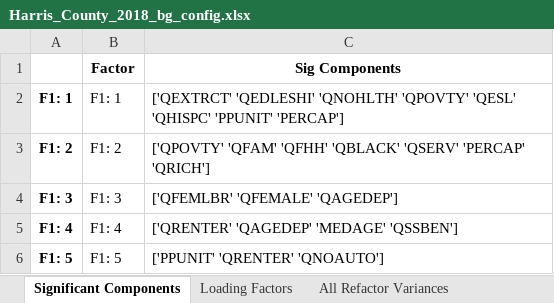
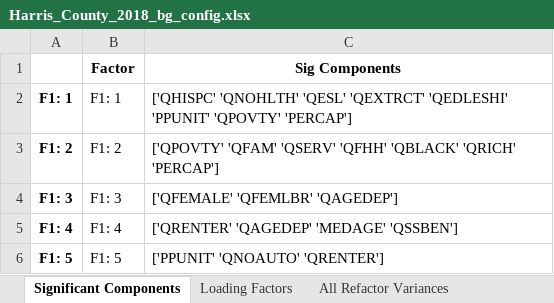
Before and after one commit to mdp0023/SVInsight, an Excel workbook: Harris_County/Documentation/Harris_County_2018_bg_config.xlsx, sheet Significant Components, drawn as a sheet; values as stored, in another font and other column widths than the file's, no borders; the diff names each change by its address in the sheet, - before the commit and + after, or states it on an @@ line.

```diff
--- a/Harris_County/Documentation/Harris_County_2018_bg_config.xlsx (sheet Significant Components)
+++ b/Harris_County/Documentation/Harris_County_2018_bg_config.xlsx (sheet Significant Components)
-C2 (Sig Components): ['QEXTRCT' 'QEDLESHI' 'QNOHLTH' 'QPOVTY' 'QESL' 'QHISPC' 'PPUNIT' 'PERCAP']
+C2 (Sig Components): ['QHISPC' 'QNOHLTH' 'QESL' 'QEXTRCT' 'QEDLESHI' 'PPUNIT' 'QPOVTY' 'PERCAP']
-C3 (Sig Components): ['QPOVTY' 'QFAM' 'QFHH' 'QBLACK' 'QSERV' 'PERCAP' 'QRICH']
+C3 (Sig Components): ['QPOVTY' 'QFAM' 'QSERV' 'QFHH' 'QBLACK' 'QRICH' 'PERCAP']
-C4 (Sig Components): ['QFEMLBR' 'QFEMALE' 'QAGEDEP']
+C4 (Sig Components): ['QFEMALE' 'QFEMLBR' 'QAGEDEP']
-C6 (Sig Components): ['PPUNIT' 'QRENTER' 'QNOAUTO']
+C6 (Sig Components): ['PPUNIT' 'QNOAUTO' 'QRENTER']
```
Also changed, not shown: sheet Loading Factors, sheet Final Variances, sheet All Refactor Variances, sheet Included and Excluded, Travis_County/Documentation/Travis_County_2014_bg_SVI.xlsx, Travis_County/Documentation/Travis_County_2015_bg_SVI.xlsx, 38 other files.
